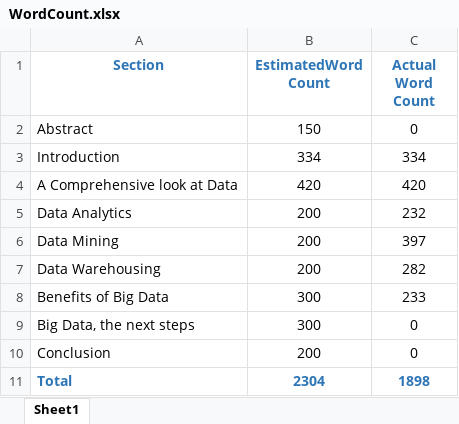
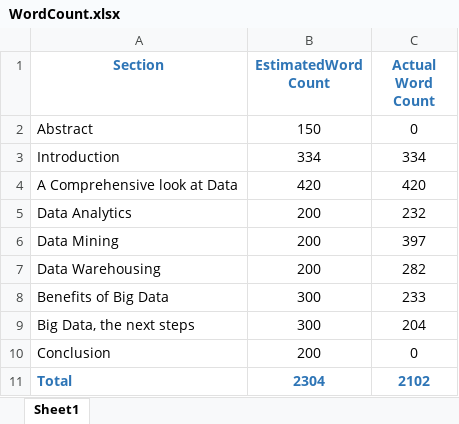
Before and after one commit to willhogan11/BigData_LitReview, an Excel workbook: WordCount.xlsx, sheet Sheet1, drawn as a sheet; values as stored, in another font and other column widths than the file's, no borders; the diff names each change by its address in the sheet, - before the commit and + after, or states it on an @@ line.

Commit message:
Big Data, The next steps completed

```diff
--- a/WordCount.xlsx (sheet Sheet1)
+++ b/WordCount.xlsx (sheet Sheet1)
-C9 (Actual Word Count): 0
+C9 (Actual Word Count): 204
-C11 (Actual Word Count): 1898
+C11 (Actual Word Count): 2102
```
Also changed, not shown: 4 other files.
